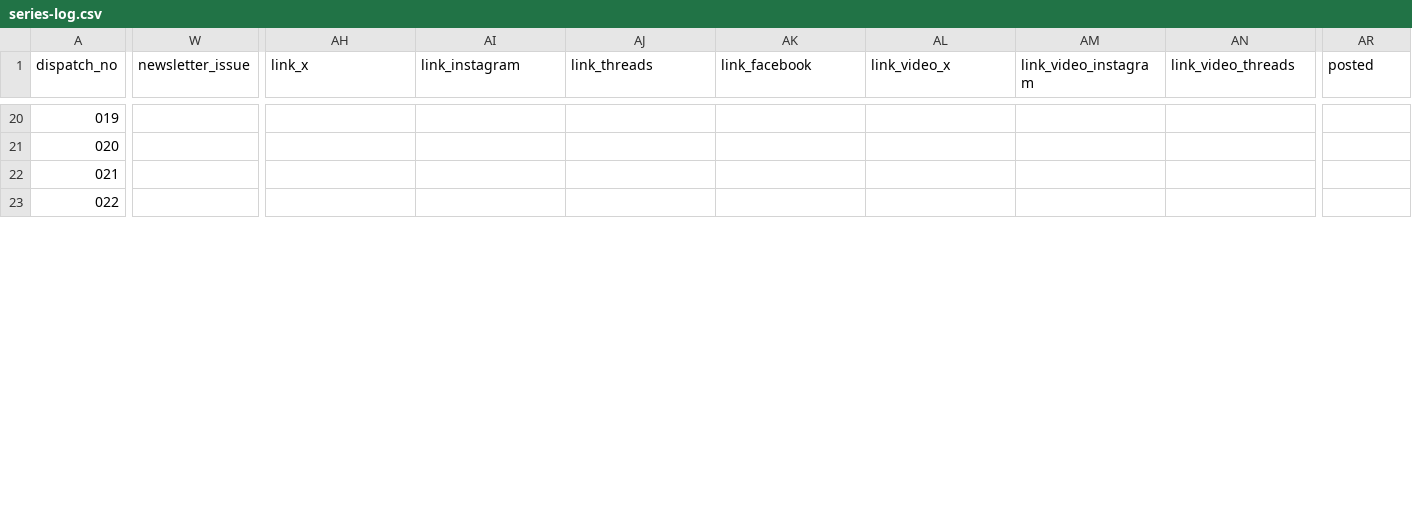
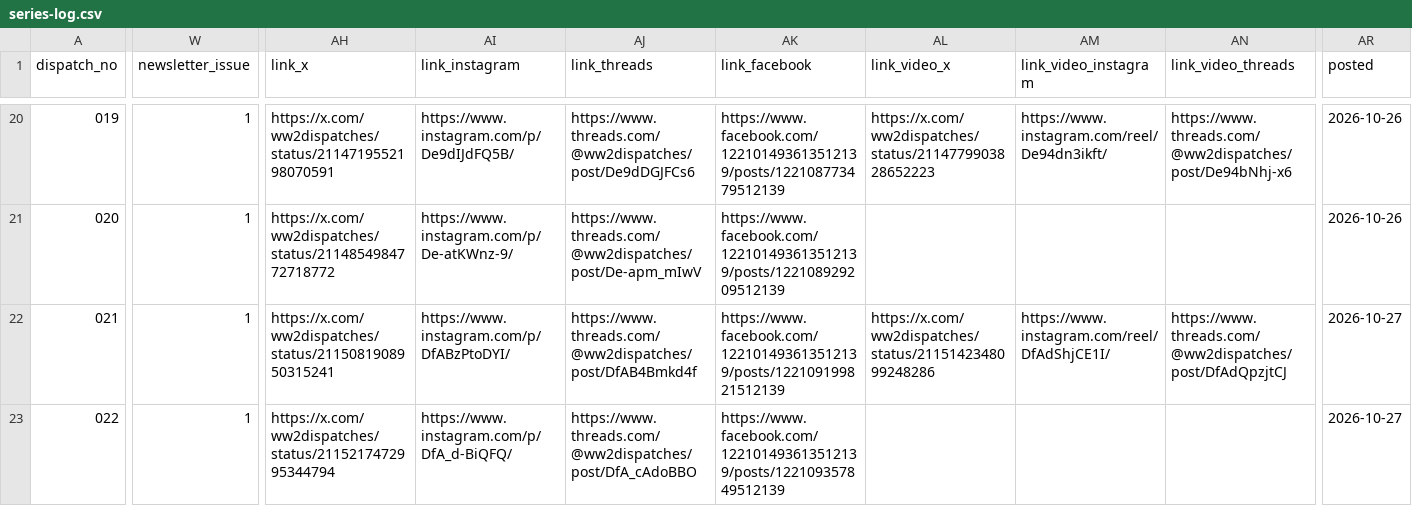
Before and after one commit to ww2dispatches/ww2dispatches-cards, a CSV file: log/series-log.csv, drawn as a sheet; only a part is shown, gaps mark what is left out; the diff covers the shown part only; the diff names each change by its address in the sheet, - before the commit and + after, or states it on an @@ line.

```diff
--- a/log/series-log.csv
+++ b/log/series-log.csv
-W20:W23 (newsletter_issue): (empty)
+W20:W23 (newsletter_issue): 1
-AH20 (link_x): (empty)
+AH20 (link_x): https://x.com/ww2dispatches/status/2114719552198070591
-AI20 (link_instagram): (empty)
+AI20 (link_instagram): https://www.instagram.com/p/De9dIJdFQ5B/
-AJ20 (link_threads): (empty)
+AJ20 (link_threads): https://www.threads.com/@ww2dispatches/post/De9dDGJFCs6
-AK20 (link_facebook): (empty)
+AK20 (link_facebook): https://www.facebook.com/122101493613512139/posts/122108773479512139
-AL20 (link_video_x): (empty)
+AL20 (link_video_x): https://x.com/ww2dispatches/status/2114779903828652223
-AM20 (link_video_instagram): (empty)
+AM20 (link_video_instagram): https://www.instagram.com/reel/De94dn3ikft/
-AN20 (link_video_threads): (empty)
+AN20 (link_video_threads): https://www.threads.com/@ww2dispatches/post/De94bNhj-x6
-AR20:AR21 (posted): (empty)
+AR20:AR21 (posted): 2026-10-26
-AH21 (link_x): (empty)
+AH21 (link_x): https://x.com/ww2dispatches/status/2114854984772718772
-AI21 (link_instagram): (empty)
+AI21 (link_instagram): https://www.instagram.com/p/De-atKWnz-9/
-AJ21 (link_threads): (empty)
+AJ21 (link_threads): https://www.threads.com/@ww2dispatches/post/De-apm_mIwV
-AK21 (link_facebook): (empty)
+AK21 (link_facebook): https://www.facebook.com/122101493613512139/posts/122108929209512139
-AH22 (link_x): (empty)
+AH22 (link_x): https://x.com/ww2dispatches/status/2115081908950315241
-AI22 (link_instagram): (empty)
+AI22 (link_instagram): https://www.instagram.com/p/DfABzPtoDYI/
-AJ22 (link_threads): (empty)
+AJ22 (link_threads): https://www.threads.com/@ww2dispatches/post/DfAB4Bmkd4f
-AK22 (link_facebook): (empty)
+AK22 (link_facebook): https://www.facebook.com/122101493613512139/posts/122109199821512139
-AL22 (link_video_x): (empty)
+AL22 (link_video_x): https://x.com/ww2dispatches/status/2115142348099248286
-AM22 (link_video_instagram): (empty)
+AM22 (link_video_instagram): https://www.instagram.com/reel/DfAdShjCE1I/
-AN22 (link_video_threads): (empty)
+AN22 (link_video_threads): https://www.threads.com/@ww2dispatches/post/DfAdQpzjtCJ
-AR22:AR23 (posted): (empty)
+AR22:AR23 (posted): 2026-10-27
-AH23 (link_x): (empty)
+AH23 (link_x): https://x.com/ww2dispatches/status/2115217472995344794
-AI23 (link_instagram): (empty)
+AI23 (link_instagram): https://www.instagram.com/p/DfA_d-BiQFQ/
-AJ23 (link_threads): (empty)
+AJ23 (link_threads): https://www.threads.com/@ww2dispatches/post/DfA_cAdoBBO
-AK23 (link_facebook): (empty)
+AK23 (link_facebook): https://www.facebook.com/122101493613512139/posts/122109357849512139
```
Also changed, not shown: 119 edited cells elsewhere in this file, 18 other files.
